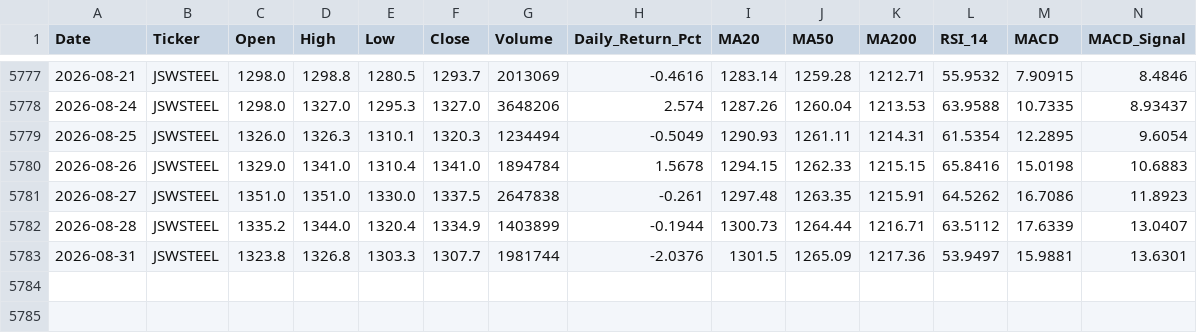
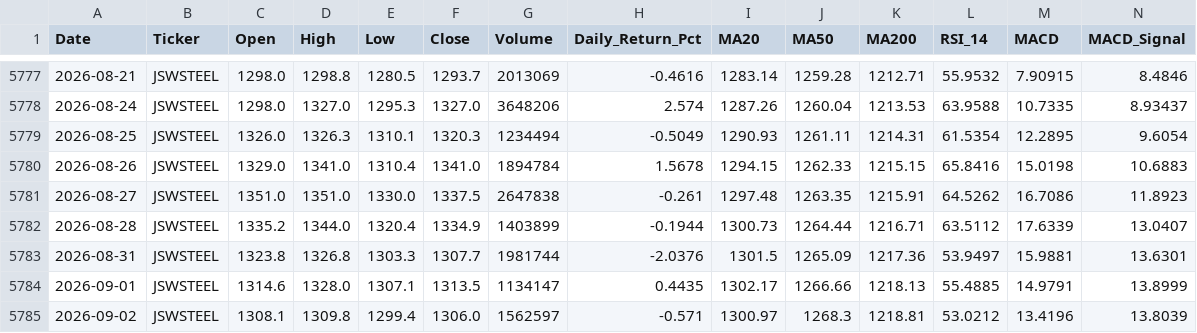
Before and after one commit to wimpypython/nifty-stock-intelligence, a CSV file: data/historical/JSWSTEEL.csv, drawn as a sheet; only a part is shown, gaps mark what is left out; rows hold the shown columns only; the diff names each change by its address in the sheet, - before the commit and + after, or states it on an @@ line.

```diff
--- a/data/historical/JSWSTEEL.csv
+++ b/data/historical/JSWSTEEL.csv
+row 5784: 2026-09-01 | JSWSTEEL | 1314.6 | 1328.0 | 1307.1 | 1313.5 | 1134147 | 0.4435 | 1302.17 | 1266.66 | 1218.13 | 55.4885 | 14.9791 | 13.8999
+row 5785: 2026-09-02 | JSWSTEEL | 1308.1 | 1309.8 | 1299.4 | 1306.0 | 1562597 | -0.571 | 1300.97 | 1268.3 | 1218.81 | 53.0212 | 13.4196 | 13.8039
```
Also changed, not shown: data/historical/APOLLOHOSP.csv, data/historical/ICICIBANK.csv, 49 other files.
